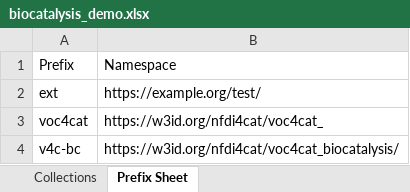
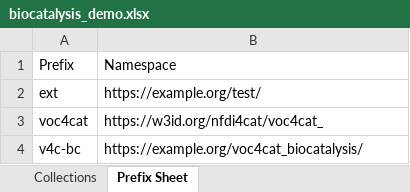
Before and after one commit to nfdi4cat/voc4cat-playground, an Excel workbook: inbox-excel-vocabs/biocatalysis_demo.xlsx, sheet Prefix Sheet, drawn as a sheet; values as stored, in another font and other column widths than the file's, no borders; table styles not drawn; the diff names each change by its address in the sheet, - before the commit and + after, or states it on an @@ line.

Commit message:
feat: biocatalysis demo vocabulary v1.1

```diff
--- a/inbox-excel-vocabs/biocatalysis_demo.xlsx (sheet Prefix Sheet)
+++ b/inbox-excel-vocabs/biocatalysis_demo.xlsx (sheet Prefix Sheet)
-B4: https://w3id.org/nfdi4cat/voc4cat_biocatalysis/
+B4: https://example.org/voc4cat_biocatalysis/
```
Also changed, not shown: sheet Collections, charts or pictures.
